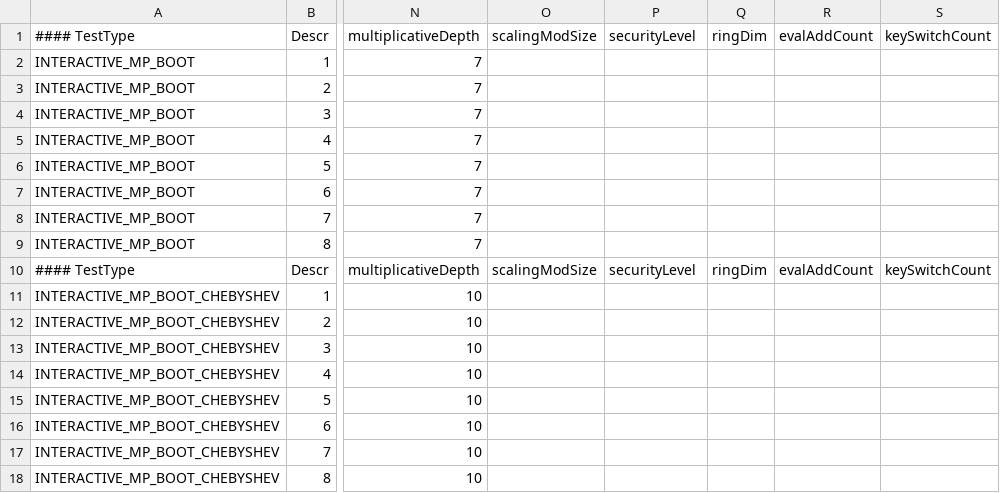
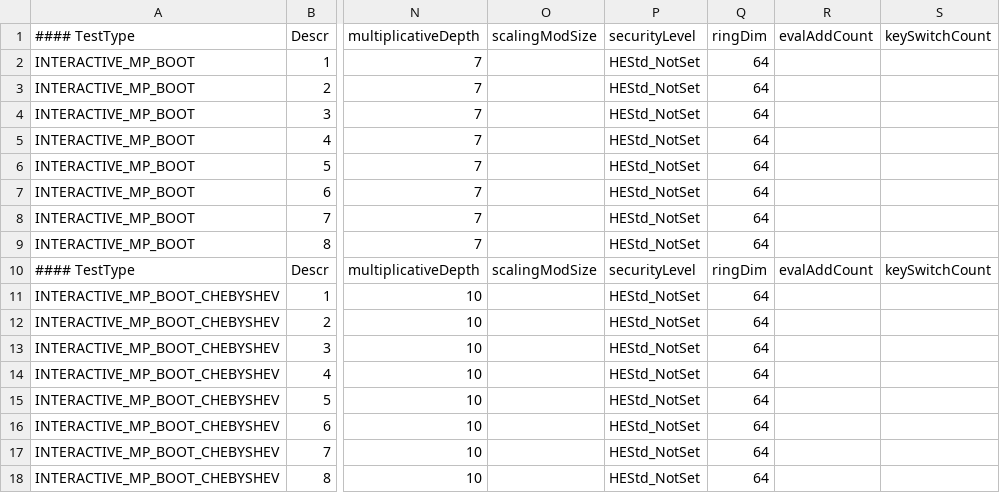
Before and after one commit to openfheorg/openfhe-development, a CSV file: src/pke/unittest/utckksrns/UnitTestInteractiveBootstrap.csv, drawn as a sheet; only a part is shown, gaps mark what is left out; the diff names each change by its address in the sheet, - before the commit and + after, or states it on an @@ line.

Commit message:
Reduced runtime of pke unit tests (#510)
* optimized many unit tests

* reduce time scheme switching unit tests

---------

Co-authored-by: Yuriy Polyakov <ypolyakod@dualitytech.com>

```diff
--- a/src/pke/unittest/utckksrns/UnitTestInteractiveBootstrap.csv
+++ b/src/pke/unittest/utckksrns/UnitTestInteractiveBootstrap.csv
-P2:P9: (empty)
+P2:P9: HEStd_NotSet
-Q2:Q9: (empty)
+Q2:Q9: 64
-P11:P18: (empty)
+P11:P18: HEStd_NotSet
-Q11:Q18: (empty)
+Q11:Q18: 64
```
Also changed, not shown: 5 other files.
